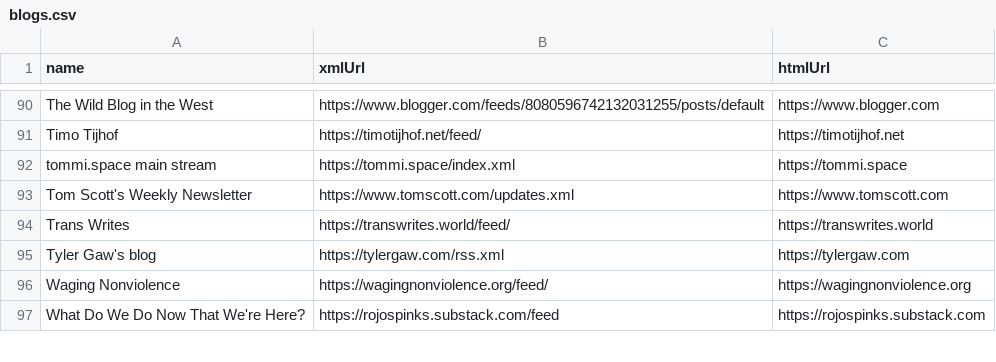
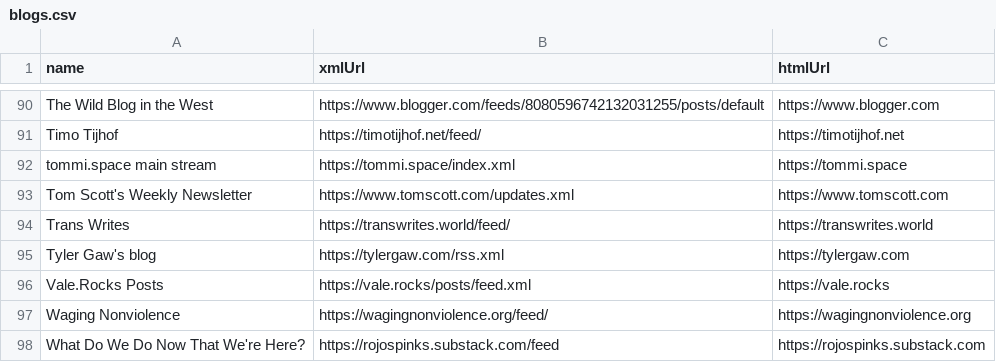
Before and after one commit to TomJB1/my-website-jekyll, a CSV file: _data/blogs.csv, drawn as a sheet; only a part is shown, gaps mark what is left out; the diff names each change by its address in the sheet, - before the commit and + after, or states it on an @@ line.

Commit message:
add blog

```diff
--- a/_data/blogs.csv
+++ b/_data/blogs.csv
+row 96: Vale.Rocks Posts | https://vale.rocks/posts/feed.xml | https://vale.rocks
```
